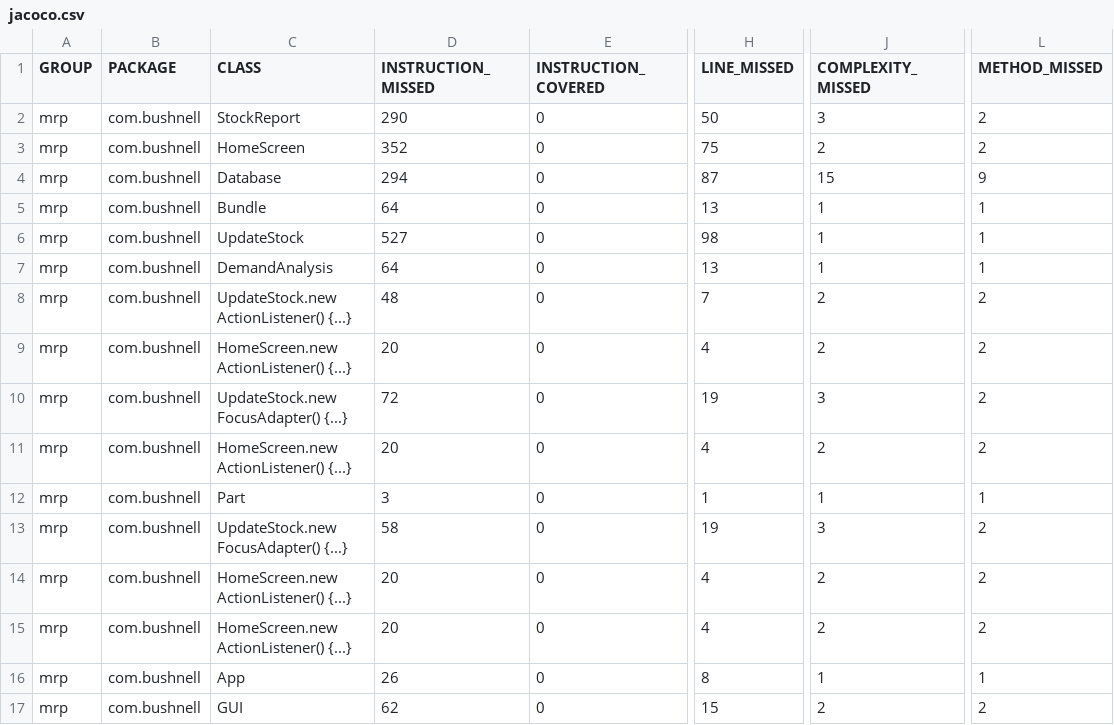
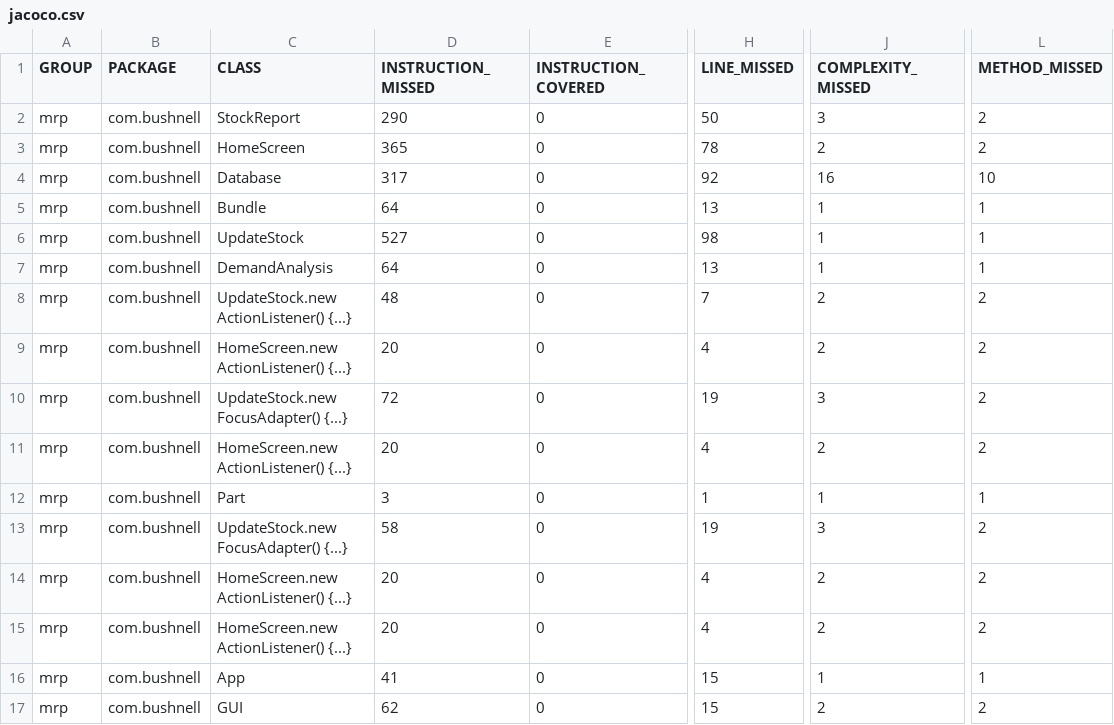
Before and after one commit to marleeheiken/Java2-Project, a CSV file: mrp/target/site/jacoco/jacoco.csv, drawn as a sheet; only a part is shown, gaps mark what is left out; the diff names each change by its address in the sheet, - before the commit and + after, or states it on an @@ line.

```diff
--- a/mrp/target/site/jacoco/jacoco.csv
+++ b/mrp/target/site/jacoco/jacoco.csv
-D3 (INSTRUCTION_MISSED): 352
+D3 (INSTRUCTION_MISSED): 365
-H3 (LINE_MISSED): 75
+H3 (LINE_MISSED): 78
-D4 (INSTRUCTION_MISSED): 294
+D4 (INSTRUCTION_MISSED): 317
-H4 (LINE_MISSED): 87
+H4 (LINE_MISSED): 92
-J4 (COMPLEXITY_MISSED): 15
+J4 (COMPLEXITY_MISSED): 16
-L4 (METHOD_MISSED): 9
+L4 (METHOD_MISSED): 10
-D16 (INSTRUCTION_MISSED): 26
+D16 (INSTRUCTION_MISSED): 41
-H16 (LINE_MISSED): 8
+H16 (LINE_MISSED): 15
```
Also changed, not shown: 26 other files.
